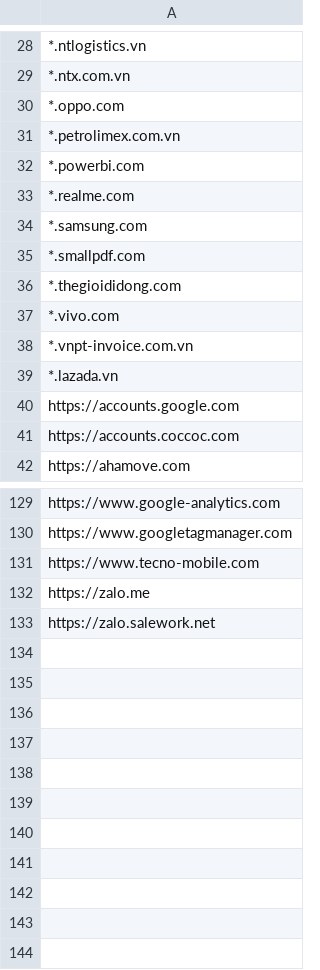
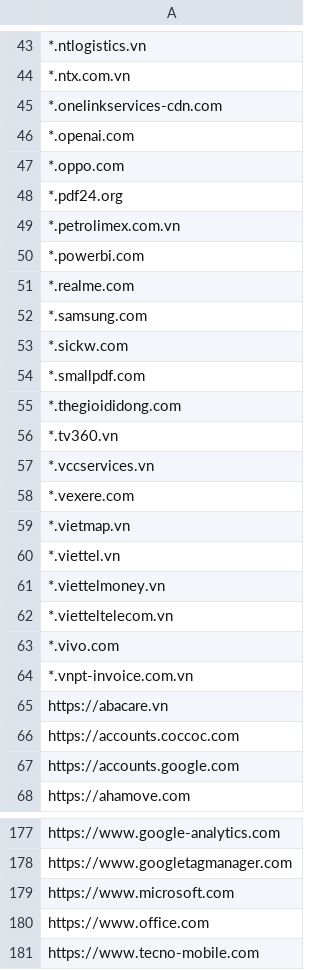
Before and after one commit to MinhThien11/CONNECT, a CSV file: CPS_VP_KHOTONG_Allows.csv, drawn as a sheet; only a part is shown, gaps mark what is left out; the shorter side is filled out with more unchanged rows; the diff covers the shown part only.

Commit message:
khotong

```diff
--- a/CPS_VP_KHOTONG_Allows.csv
+++ b/CPS_VP_KHOTONG_Allows.csv
@@ -29,3 +44,6 @@
 *.ntx.com.vn,
+*.onelinkservices-cdn.com,
+*.openai.com,
 *.oppo.com,
+*.pdf24.org,
 *.petrolimex.com.vn,
@@ -34,9 +52,17 @@
 *.samsung.com,
+*.sickw.com,
 *.smallpdf.com,
 *.thegioididong.com,
+*.tv360.vn,
+*.vccservices.vn,
+*.vexere.com,
+*.vietmap.vn,
+*.viettel.vn,
+*.viettelmoney.vn,
+*.vietteltelecom.vn,
 *.vivo.com,
 *.vnpt-invoice.com.vn,
-*.lazada.vn,
+https://abacare.vn,
+https://accounts.coccoc.com,
 https://accounts.google.com,
-https://accounts.coccoc.com,
 https://ahamove.com,
@@ -130,2 +178,4 @@ https://www.google-analytics.com,
 https://www.googletagmanager.com,
+https://www.microsoft.com,
+https://www.office.com,
 https://www.tecno-mobile.com,
```
Also changed, not shown: 39 added rows, 7 moved rows and 1 edited cell elsewhere in this file, CPS_QUANLY_Website_Allows.csv, CPS_THUNGAN_Website_Allows.csv, 2 other files.
